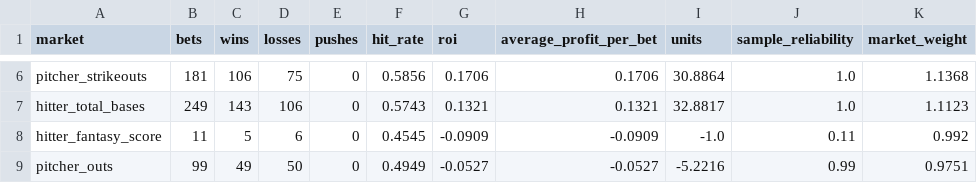
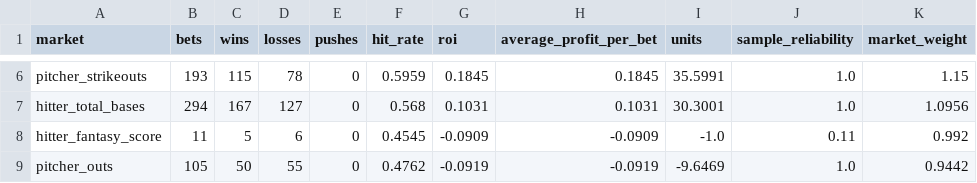
Before and after one commit to judebollera75-ops/mlb-ai-model, a CSV file: outputs/market_performance.csv, drawn as a sheet; only a part is shown, gaps mark what is left out; the diff covers the shown part only; the diff names each change by its address in the sheet, - before the commit and + after, or states it on an @@ line.

```diff
--- a/outputs/market_performance.csv
+++ b/outputs/market_performance.csv
-B6 (bets): 181
+B6 (bets): 193
-C6 (wins): 106
+C6 (wins): 115
-D6 (losses): 75
+D6 (losses): 78
-F6 (hit_rate): 0.5856
+F6 (hit_rate): 0.5959
-G6 (roi): 0.1706
+G6 (roi): 0.1845
-H6 (average_profit_per_bet): 0.1706
+H6 (average_profit_per_bet): 0.1845
-I6 (units): 30.8864
+I6 (units): 35.5991
-K6 (market_weight): 1.1368
+K6 (market_weight): 1.15
-B7 (bets): 249
+B7 (bets): 294
-C7 (wins): 143
+C7 (wins): 167
-D7 (losses): 106
+D7 (losses): 127
-F7 (hit_rate): 0.5743
+F7 (hit_rate): 0.568
-G7 (roi): 0.1321
+G7 (roi): 0.1031
-H7 (average_profit_per_bet): 0.1321
+H7 (average_profit_per_bet): 0.1031
-I7 (units): 32.8817
+I7 (units): 30.3001
-K7 (market_weight): 1.1123
+K7 (market_weight): 1.0956
-B9 (bets): 99
+B9 (bets): 105
-C9 (wins): 49
+C9 (wins): 50
-D9 (losses): 50
+D9 (losses): 55
-F9 (hit_rate): 0.4949
+F9 (hit_rate): 0.4762
-G9 (roi): -0.0527
+G9 (roi): -0.0919
-H9 (average_profit_per_bet): -0.0527
+H9 (average_profit_per_bet): -0.0919
-I9 (units): -5.2216
+I9 (units): -9.6469
-J9 (sample_reliability): 0.99
+J9 (sample_reliability): 1.0
-K9 (market_weight): 0.9751
+K9 (market_weight): 0.9442
```
Also changed, not shown: 28 edited cells elsewhere in this file, data/features/pitcher_features.csv, outputs/pitcher_fantasy_projections.csv, 20 other files.
